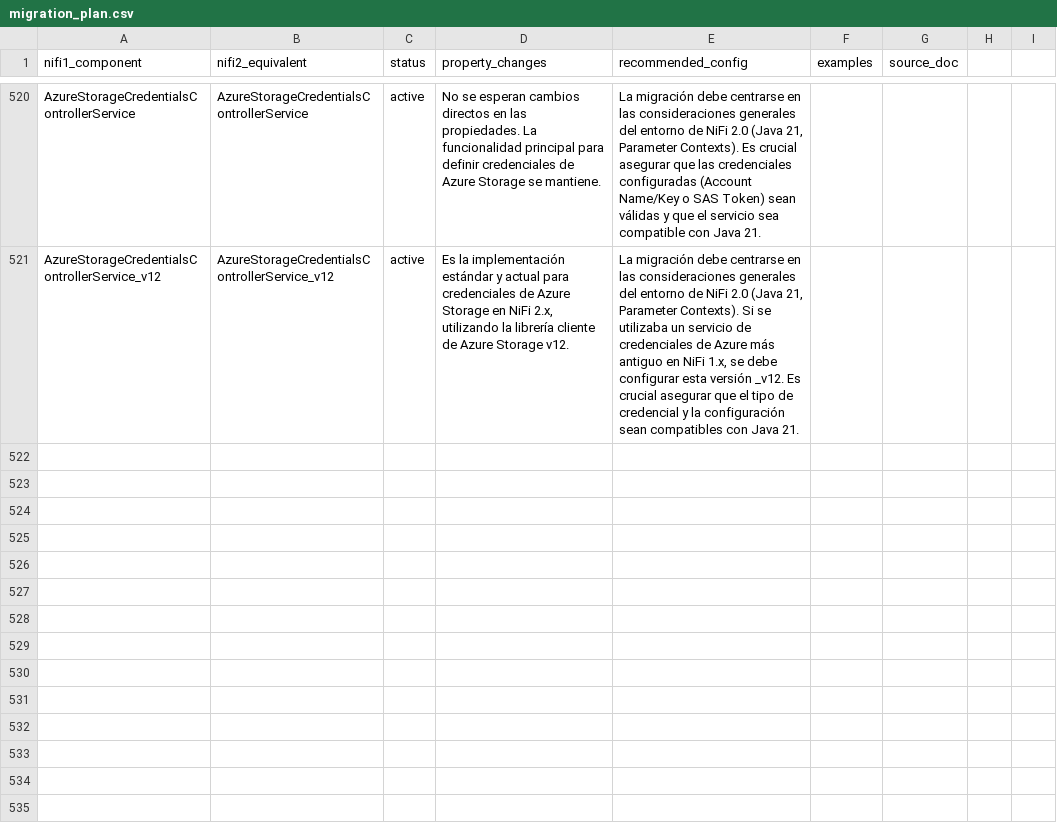
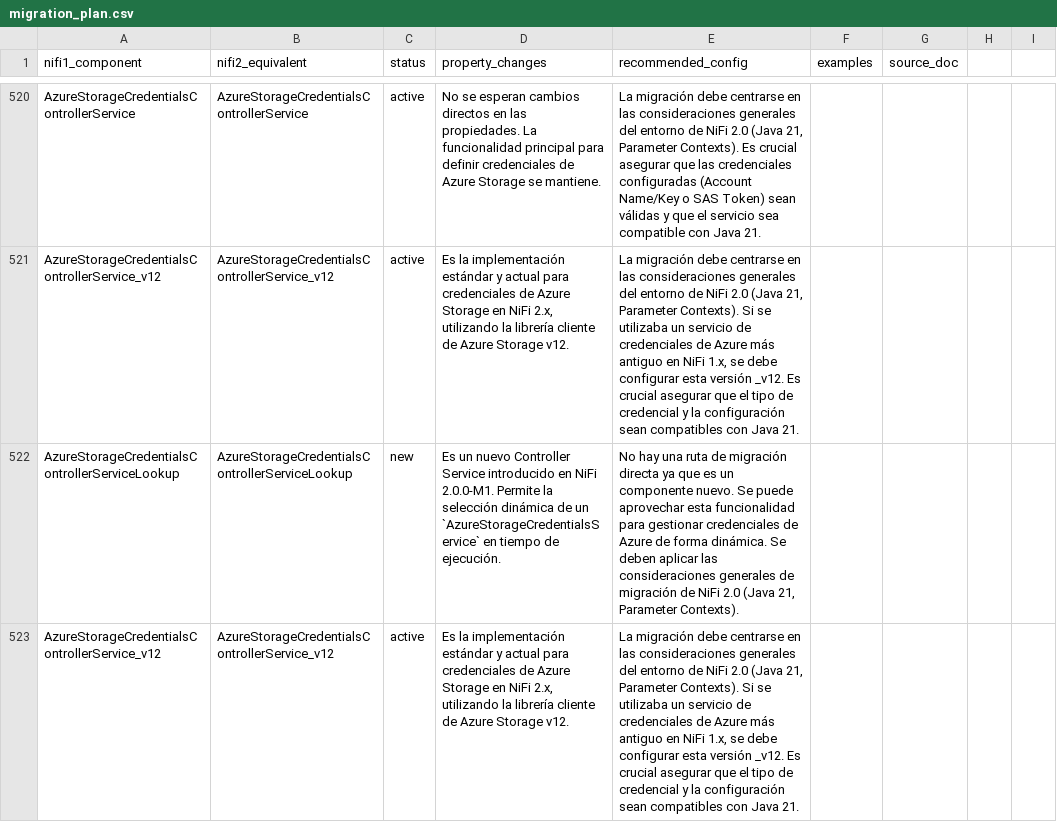
Before and after one commit to Bootcamp-IA-P4/nifi-migrator-ai, a CSV file: backend/data/migration_plan.csv, drawn as a sheet; only a part is shown, gaps mark what is left out.

Commit message:
feat: Add migration details for AzureStorageCredentialsControllerService_v12

```diff
--- a/backend/data/migration_plan.csv
+++ b/backend/data/migration_plan.csv
@@ -521 +521,3 @@ AzureStorageCredentialsControllerService,AzureStorageCredentialsControllerServic
 AzureStorageCredentialsControllerService_v12,AzureStorageCredentialsControllerService_v12,active,"Es la implementación estándar y actual para credenciales de Azure Storage en NiFi 2.x, utilizando la librería cliente de Azure Storage v12.","La migración debe centrarse en las consideraciones generales del entorno de NiFi 2.0 (Java 21, Parameter Contexts). Si se utilizaba un servicio de credenciales de Azure más antiguo en NiFi 1.x, se debe configurar esta versión _v12. Es crucial asegurar que el tipo de credencial y la configuración sean compatibles con Java 21."
+AzureStorageCredentialsControllerServiceLookup,AzureStorageCredentialsControllerServiceLookup,new,"Es un nuevo Controller Service introducido en NiFi 2.0.0-M1. Permite la selección dinámica de un `AzureStorageCredentialsService` en tiempo de ejecución.","No hay una ruta de migración directa ya que es un componente nuevo. Se puede aprovechar esta funcionalidad para gestionar credenciales de Azure de forma dinámica. Se deben aplicar las consideraciones generales de migración de NiFi 2.0 (Java 21, Parameter Contexts)."
+AzureStorageCredentialsControllerService_v12,AzureStorageCredentialsControllerService_v12,active,"Es la implementación estándar y actual para credenciales de Azure Storage en NiFi 2.x, utilizando la librería cliente de Azure Storage v12.","La migración debe centrarse en las consideraciones generales del entorno de NiFi 2.0 (Java 21, Parameter Contexts). Si se utilizaba un servicio de credenciales de Azure más antiguo en NiFi 1.x, se debe configurar esta versión _v12. Es crucial asegurar que el tipo de credencial y la configuración sean compatibles con Java 21."
```
